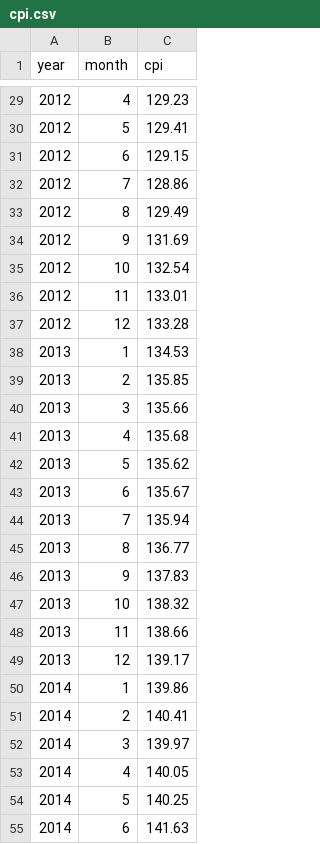
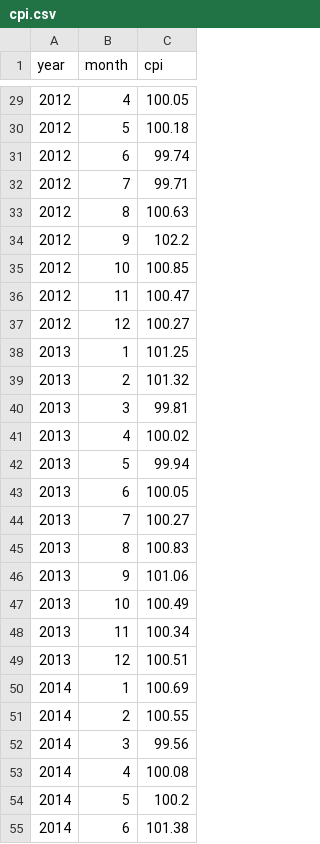
Before and after one commit to vnghia/dont, a CSV file: data/cpi.csv, drawn as a sheet; only a part is shown, gaps mark what is left out; the diff covers the shown part only.

```diff
--- a/data/cpi.csv
+++ b/data/cpi.csv
@@ -29,27 +29,27 @@ year,month,cpi
-2012,4,129.23
-2012,5,129.41
-2012,6,129.15
-2012,7,128.86
-2012,8,129.49
-2012,9,131.69
-2012,10,132.54
-2012,11,133.01
-2012,12,133.28
-2013,1,134.53
-2013,2,135.85
-2013,3,135.66
-2013,4,135.68
-2013,5,135.62
-2013,6,135.67
-2013,7,135.94
-2013,8,136.77
-2013,9,137.83
-2013,10,138.32
-2013,11,138.66
-2013,12,139.17
-2014,1,139.86
-2014,2,140.41
-2014,3,139.97
-2014,4,140.05
-2014,5,140.25
-2014,6,141.63
+2012,4,100.05
+2012,5,100.18
+2012,6,99.74
+2012,7,99.71
+2012,8,100.63
+2012,9,102.2
+2012,10,100.85
+2012,11,100.47
+2012,12,100.27
+2013,1,101.25
+2013,2,101.32
+2013,3,99.81
+2013,4,100.02
+2013,5,99.94
+2013,6,100.05
+2013,7,100.27
+2013,8,100.83
+2013,9,101.06
+2013,10,100.49
+2013,11,100.34
+2013,12,100.51
+2014,1,100.69
+2014,2,100.55
+2014,3,99.56
+2014,4,100.08
+2014,5,100.2
+2014,6,101.38
```
Also changed, not shown: 120 edited cells elsewhere in this file.
